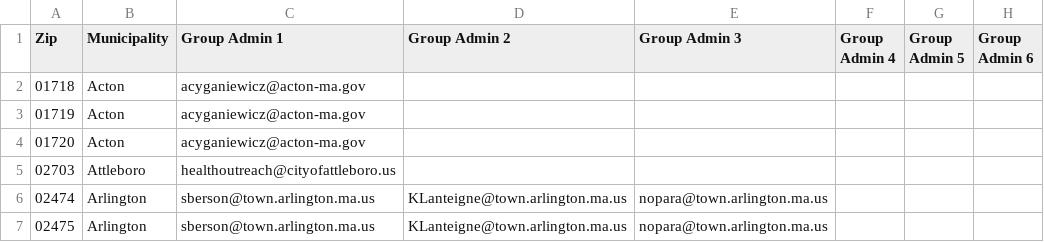
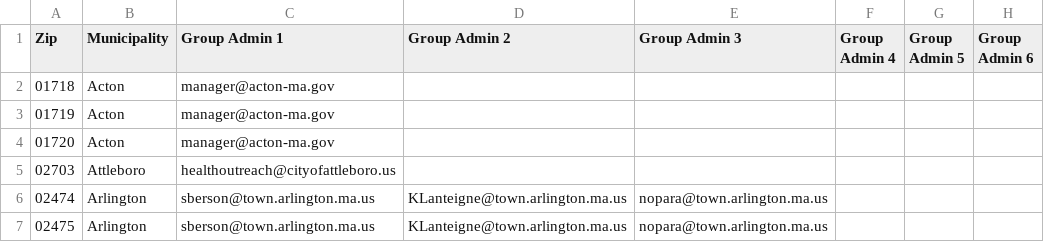
Before and after one commit to mbta/reduced_fares, a CSV file: data_sources/Production Youth Permissions.csv, drawn as a sheet; only a part is shown; the diff names each change by its address in the sheet, - before the commit and + after, or states it on an @@ line.

Commit message:
initial commit

```diff
--- a/data_sources/Production Youth Permissions.csv
+++ b/data_sources/Production Youth Permissions.csv
-C2:C4 (Group Admin 1): acyganiewicz@acton-ma.gov
+C2:C4 (Group Admin 1): manager@acton-ma.gov
```
